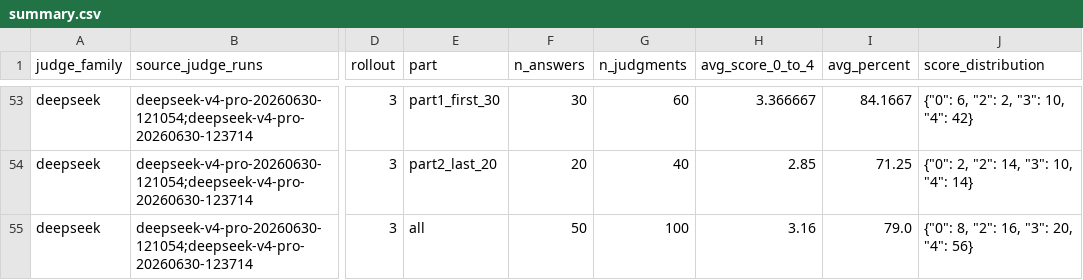
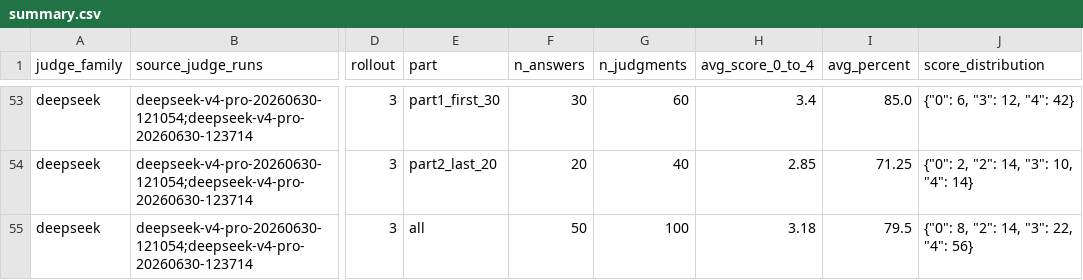
Before and after one commit to BucketSran/razavi-bench-fork, a CSV file: experiments/2026-06-26-direct-qa/judge_scores/summary.csv, drawn as a sheet; only a part is shown, gaps mark what is left out; the diff covers the shown part only; the diff names each change by its address in the sheet, - before the commit and + after, or states it on an @@ line.

Commit message:
Refresh part1-017 judge scores

```diff
--- a/experiments/2026-06-26-direct-qa/judge_scores/summary.csv
+++ b/experiments/2026-06-26-direct-qa/judge_scores/summary.csv
-H53 (avg_score_0_to_4): 3.366667
+H53 (avg_score_0_to_4): 3.4
-I53 (avg_percent): 84.1667
+I53 (avg_percent): 85.0
-J53 (score_distribution): {"0": 6, "2": 2, "3": 10, "4": 42}
+J53 (score_distribution): {"0": 6, "3": 12, "4": 42}
-H55 (avg_score_0_to_4): 3.16
+H55 (avg_score_0_to_4): 3.18
-I55 (avg_percent): 79.0
+I55 (avg_percent): 79.5
-J55 (score_distribution): {"0": 8, "2": 16, "3": 20, "4": 56}
+J55 (score_distribution): {"0": 8, "2": 14, "3": 22, "4": 56}
```
Also changed, not shown: 60 edited cells elsewhere in this file, 9 other files.
